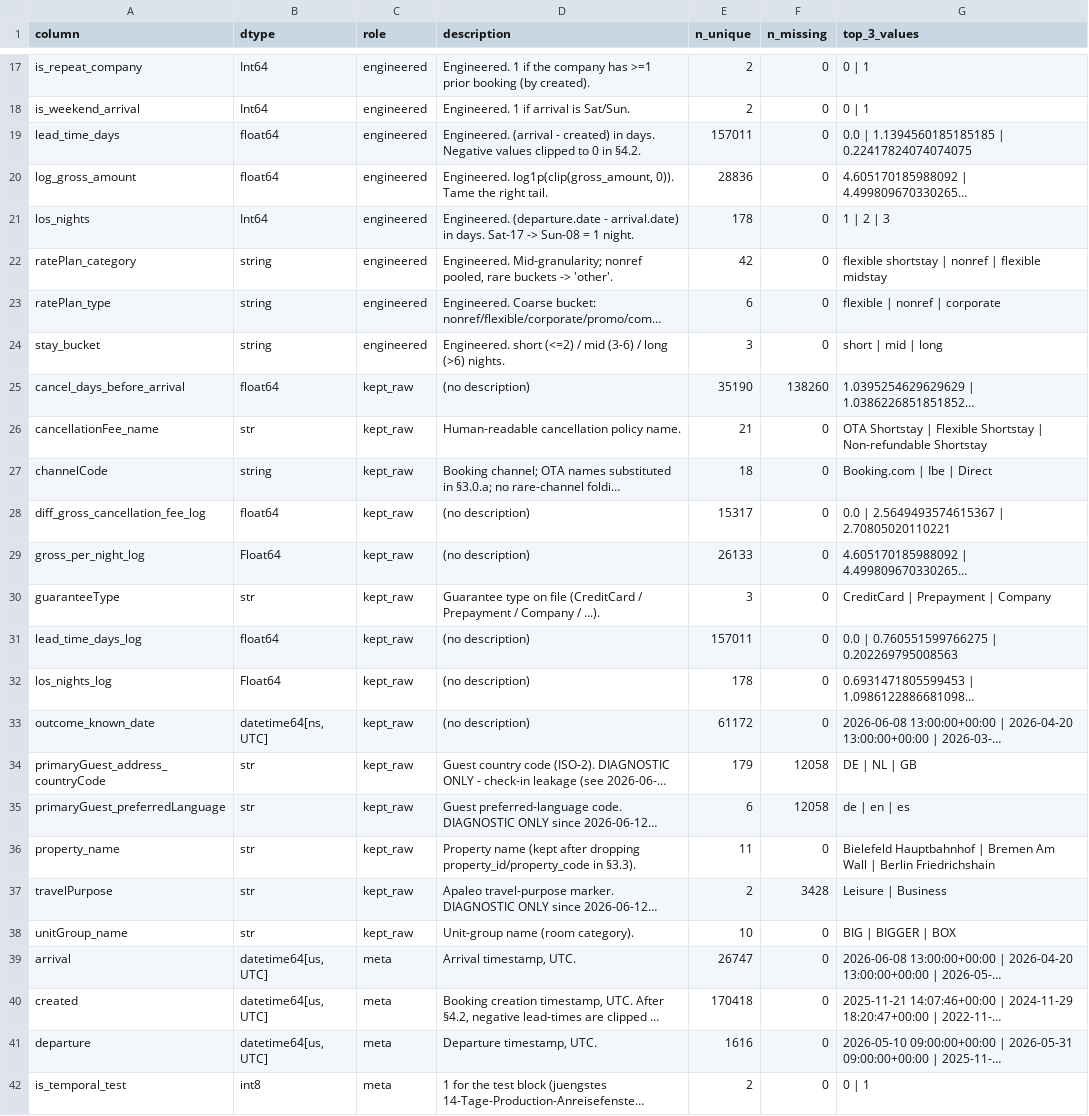
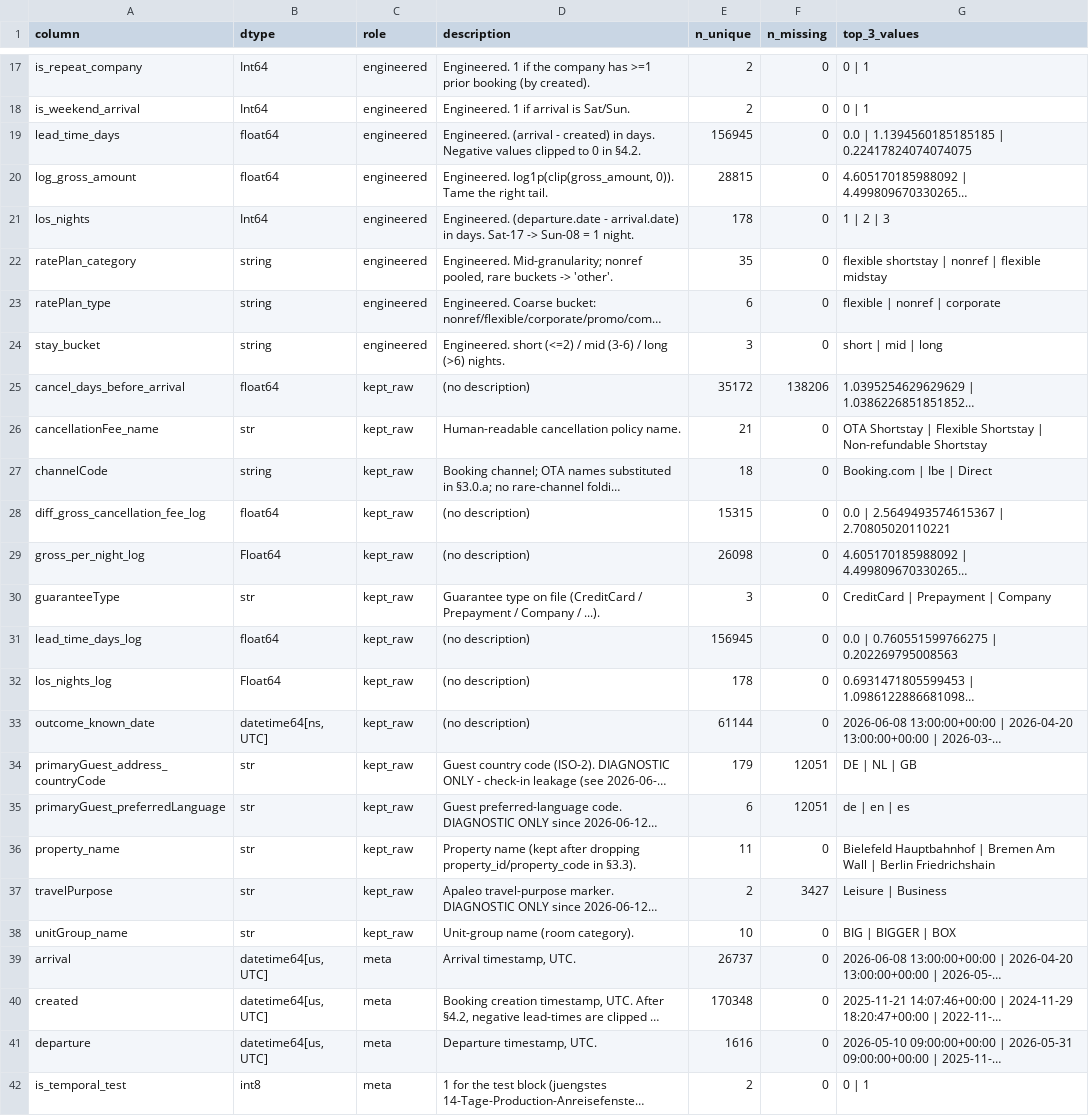
Before and after one commit to StayeryHQ/overbookinganalyses, a CSV file: reports/tables/00_audit/data_dictionary.csv, drawn as a sheet; only a part is shown, gaps mark what is left out; long unchanged cells end in …; the diff covers the shown part only; the diff names each change by its address in the sheet, - before the commit and + after, or states it on an @@ line.

```diff
--- a/reports/tables/00_audit/data_dictionary.csv
+++ b/reports/tables/00_audit/data_dictionary.csv
-E19 (n_unique): 157011
+E19 (n_unique): 156945
-E20 (n_unique): 28836
+E20 (n_unique): 28815
-E22 (n_unique): 42
+E22 (n_unique): 35
-E25 (n_unique): 35190
+E25 (n_unique): 35172
-F25 (n_missing): 138260
+F25 (n_missing): 138206
-E28 (n_unique): 15317
+E28 (n_unique): 15315
-E29 (n_unique): 26133
+E29 (n_unique): 26098
-E31 (n_unique): 157011
+E31 (n_unique): 156945
-E33 (n_unique): 61172
+E33 (n_unique): 61144
-F34:F35 (n_missing): 12058
+F34:F35 (n_missing): 12051
-F37 (n_missing): 3428
+F37 (n_missing): 3427
-E39 (n_unique): 26747
+E39 (n_unique): 26737
-E40 (n_unique): 170418
+E40 (n_unique): 170348
```
Also changed, not shown: 8 edited cells elsewhere in this file, reports/tables/00_audit/audit_log.csv, 13 other files.
